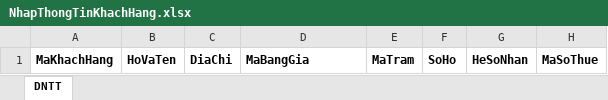
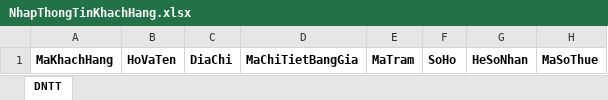
Before and after one commit to quocthang0507/QuanLyDienNang, an Excel workbook: QuanLyDienNang/Templates/NhapThongTinKhachHang.xlsx, sheet DNTT, drawn as a sheet; only a part is shown; values as stored, in another font and other column widths than the file's, no borders; the diff names each change by its address in the sheet, - before the commit and + after, or states it on an @@ line.

```diff
--- a/QuanLyDienNang/Templates/NhapThongTinKhachHang.xlsx (sheet DNTT)
+++ b/QuanLyDienNang/Templates/NhapThongTinKhachHang.xlsx (sheet DNTT)
-D1: MaBangGia
+D1: MaChiTietBangGia
```
Also changed, not shown: QuanLyDienNang/Templates/NhapThongTinKhachHang_Sample.xlsx, 27 other files.
